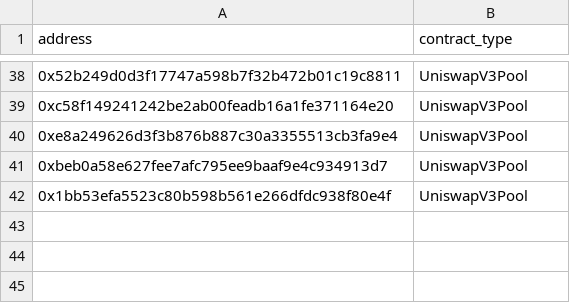
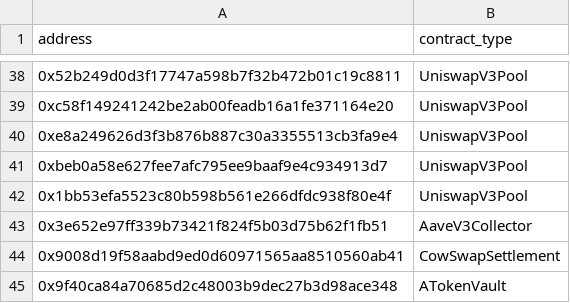
Before and after one commit to gnosischain/dbt-cerebro, a CSV file: seeds/contracts_whitelist.csv, drawn as a sheet; only a part is shown, gaps mark what is left out.

Commit message:
add contracts for revenue exclusion via non user accounts

```diff
--- a/seeds/contracts_whitelist.csv
+++ b/seeds/contracts_whitelist.csv
@@ -42 +42,4 @@ address,contract_type
 0x1bb53efa5523c80b598b561e266dfdc938f80e4f,UniswapV3Pool
+0x3e652e97ff339b73421f824f5b03d75b62f1fb51,AaveV3Collector
+0x9008d19f58aabd9ed0d60971565aa8510560ab41,CowSwapSettlement
+0x9f40ca84a70685d2c48003b9dec27b3d98ace348,ATokenVault
```
Also changed, not shown: 1 other file.
